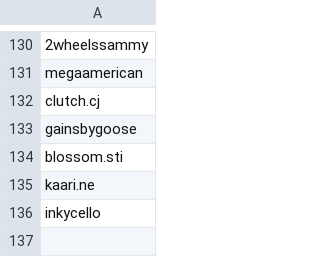
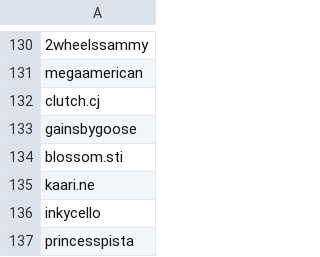
Before and after one commit to wedcf120/tiktok-rss-flat, a CSV file: subscriptions.csv, drawn as a sheet; only a part is shown, gaps mark what is left out; the diff names each change by its address in the sheet, - before the commit and + after, or states it on an @@ line.

Commit message:
Update subscriptions.csv

```diff
--- a/subscriptions.csv
+++ b/subscriptions.csv
+row 137: princesspista
```
